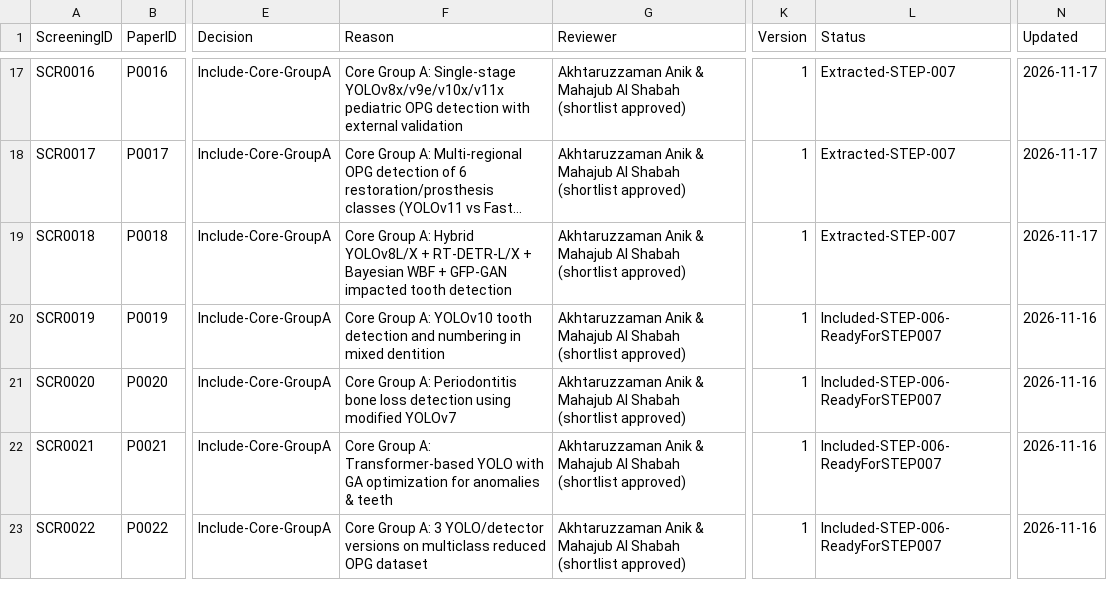
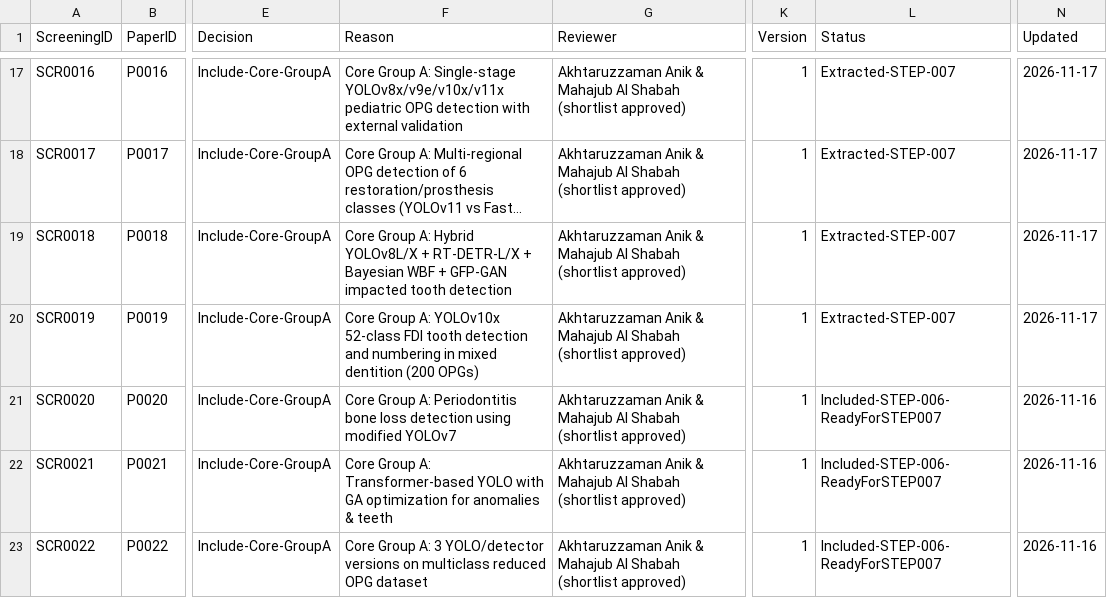
Before and after one commit to akhtaruzzamananik/Thesis-for-Defense, a CSV file: 02_Literature/screening.csv, drawn as a sheet; only a part is shown, gaps mark what is left out; long unchanged cells end in …; the diff names each change by its address in the sheet, - before the commit and + after, or states it on an @@ line.

```diff
--- a/02_Literature/screening.csv
+++ b/02_Literature/screening.csv
-F20 (Reason): …Group A: YOLOv10 tooth detection and numbering in mixed dentition
+F20 (Reason): …Group A: YOLOv10x 52-class FDI tooth detection and numbering in mixed dentition (200 OPGs)
-L20 (Status): Included-STEP-006-ReadyForSTEP007
+L20 (Status): Extracted-STEP-007
-N20 (Updated): 2026-11-16
+N20 (Updated): 2026-11-17
```
Also changed, not shown: 02_Literature/papers.csv, 1 other file.
